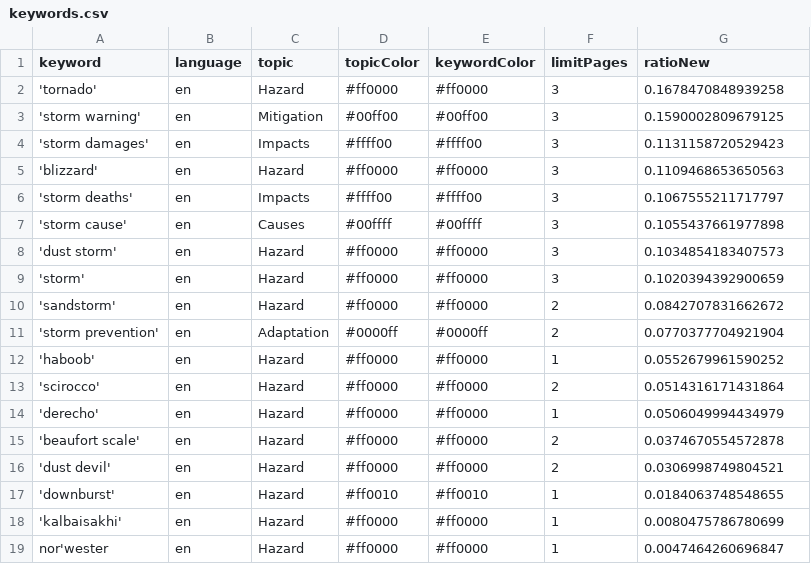
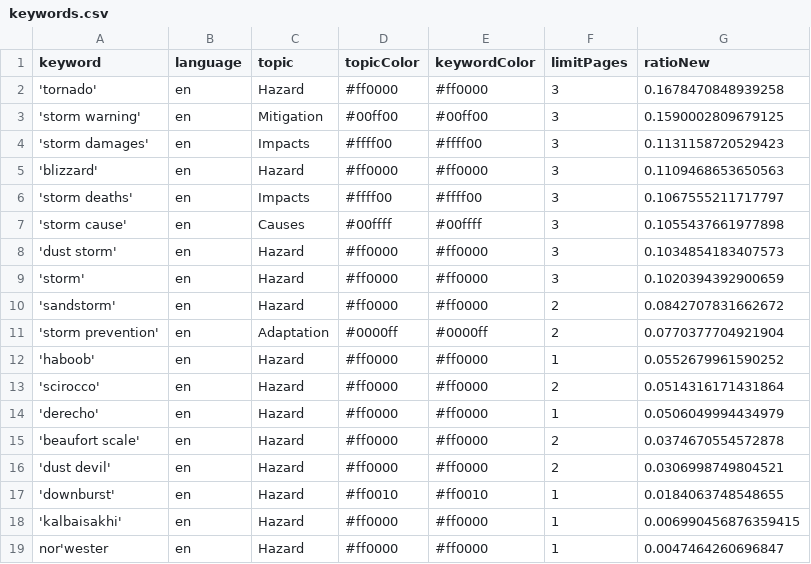
Before and after one commit to friedhumb-news/stormIsComing, a CSV file: keywords.csv, drawn as a sheet.

Commit message:
Commit from GitHub Actions (harvest:0.0)

```diff
--- a/keywords.csv
+++ b/keywords.csv
@@ -17,3 +17,3 @@ keyword,language,topic,topicColor,keywordColor,limitPages,ratioNew
 'downburst',en,Hazard,#ff0010,#ff0010,1,0.0184063748548655
-'kalbaisakhi',en,Hazard,#ff0000,#ff0000,1,0.0080475786780699
+'kalbaisakhi',en,Hazard,#ff0000,#ff0000,1,0.006990456876359415
 nor'wester,en,Hazard,#ff0000,#ff0000,1,0.0047464260696847
```
